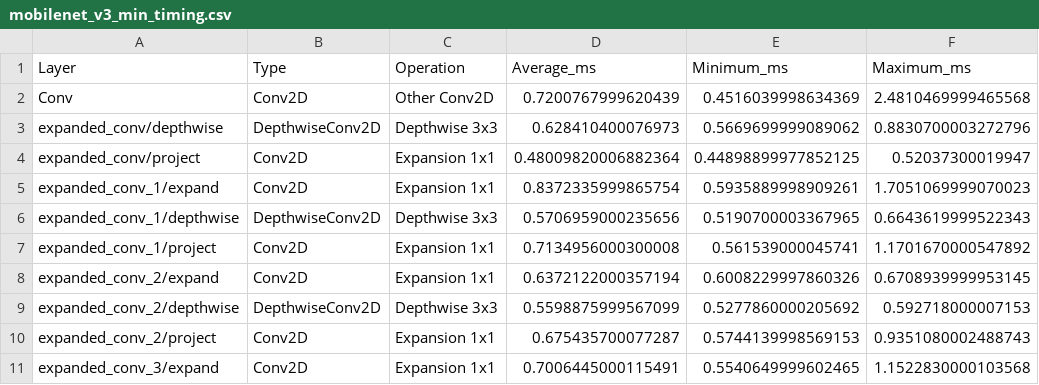
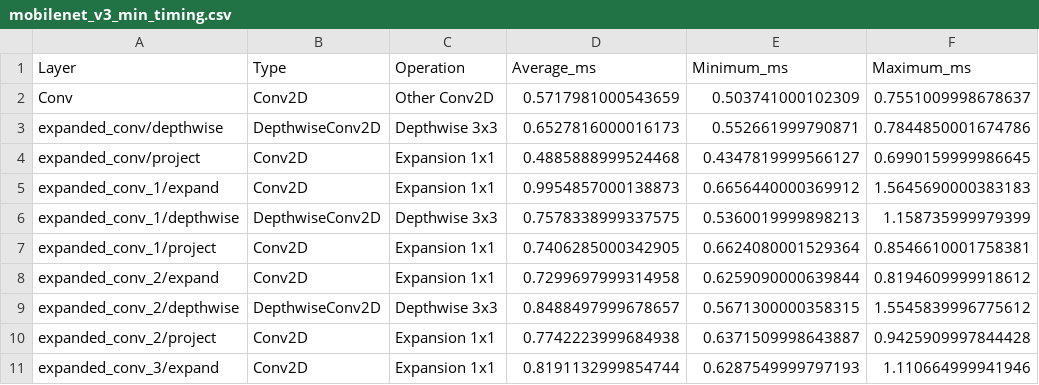
Before and after one commit to StephanBalasuriya/CFU-mobilenetV2-base, a CSV file: standalone_mobilenetv3_min/mobilenet_v3_min_timing.csv, drawn as a sheet; only a part is shown; the diff covers the shown part only.

Commit message:
feat: add MobileNetV3 support and integrate CFU acceleration checks(cfu enable or disable)

```diff
--- a/standalone_mobilenetv3_min/mobilenet_v3_min_timing.csv
+++ b/standalone_mobilenetv3_min/mobilenet_v3_min_timing.csv
@@ -1,11 +1,11 @@
 Layer,Type,Operation,Average_ms,Minimum_ms,Maximum_ms
-Conv,Conv2D,Other Conv2D,0.7200767999620439,0.4516039998634369,2.4810469999465568
-expanded_conv/depthwise,DepthwiseConv2D,Depthwise 3x3,0.628410400076973,0.5669699999089062,0.8830700003272796
-expanded_conv/project,Conv2D,Expansion 1x1,0.48009820006882364,0.44898899977852125,0.52037300019947
-expanded_conv_1/expand,Conv2D,Expansion 1x1,0.8372335999865754,0.5935889998909261,1.7051069999070023
-expanded_conv_1/depthwise,DepthwiseConv2D,Depthwise 3x3,0.5706959000235656,0.5190700003367965,0.6643619999522343
-expanded_conv_1/project,Conv2D,Expansion 1x1,0.7134956000300008,0.561539000045741,1.1701670000547892
-expanded_conv_2/expand,Conv2D,Expansion 1x1,0.6372122000357194,0.6008229997860326,0.6708939999953145
-expanded_conv_2/depthwise,DepthwiseConv2D,Depthwise 3x3,0.5598875999567099,0.5277860000205692,0.592718000007153
-expanded_conv_2/project,Conv2D,Expansion 1x1,0.675435700077287,0.5744139998569153,0.9351080002488743
-expanded_conv_3/expand,Conv2D,Expansion 1x1,0.7006445000115491,0.5540649999602465,1.1522830000103568
+Conv,Conv2D,Other Conv2D,0.5717981000543659,0.503741000102309,0.7551009998678637
+expanded_conv/depthwise,DepthwiseConv2D,Depthwise 3x3,0.6527816000016173,0.552661999790871,0.7844850001674786
+expanded_conv/project,Conv2D,Expansion 1x1,0.4885888999524468,0.4347819999566127,0.6990159999986645
+expanded_conv_1/expand,Conv2D,Expansion 1x1,0.9954857000138873,0.6656440000369912,1.5645690000383183
+expanded_conv_1/depthwise,DepthwiseConv2D,Depthwise 3x3,0.7578338999337575,0.5360019999898213,1.158735999979399
+expanded_conv_1/project,Conv2D,Expansion 1x1,0.7406285000342905,0.6624080001529364,0.8546610001758381
+expanded_conv_2/expand,Conv2D,Expansion 1x1,0.7299697999314958,0.6259090000639844,0.8194609999918612
+expanded_conv_2/depthwise,DepthwiseConv2D,Depthwise 3x3,0.8488497999678657,0.5671300000358315,1.5545839996775612
+expanded_conv_2/project,Conv2D,Expansion 1x1,0.7742223999684938,0.6371509998643887,0.9425909997844428
+expanded_conv_3/expand,Conv2D,Expansion 1x1,0.8191132999854744,0.6287549999797193,1.110664999941946
```
Also changed, not shown: 12 removed rows and 78 edited cells elsewhere in this file, 16 other files.
